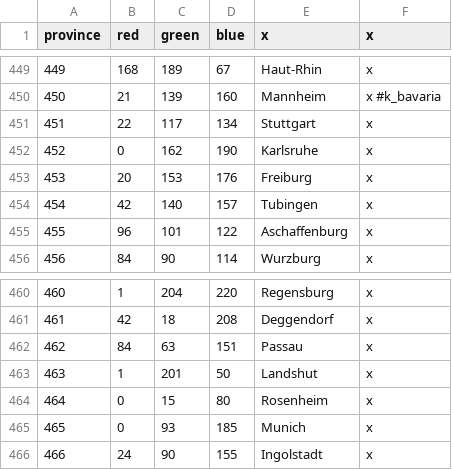
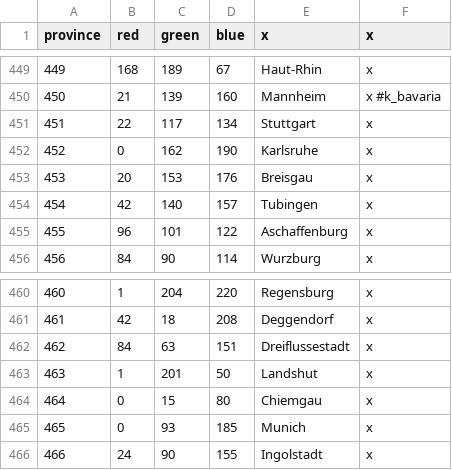
Before and after one commit to klorpa/After-The-End-Eurasia, a CSV file: ATE_Eurasia/map/definition.csv, drawn as a sheet; only a part is shown, gaps mark what is left out.

```diff
--- a/ATE_Eurasia/map/definition.csv
+++ b/ATE_Eurasia/map/definition.csv
@@ -452,3 +452,3 @@ province;red;green;blue;x;x
 452;0;162;190;Karlsruhe;x
-453;20;153;176;Freiburg;x
+453;20;153;176;Breisgau;x
 454;42;140;157;Tubingen;x
@@ -461,5 +461,5 @@ province;red;green;blue;x;x
 461;42;18;208;Deggendorf;x
-462;84;63;151;Passau;x
+462;84;63;151;Dreiflussestadt;x
 463;1;201;50;Landshut;x
-464;0;15;80;Rosenheim;x
+464;0;15;80;Chiemgau;x
 465;0;93;185;Munich;x
```
Also changed, not shown: ATE_Eurasia/localisation/00_provinces.csv, 52 other files.
